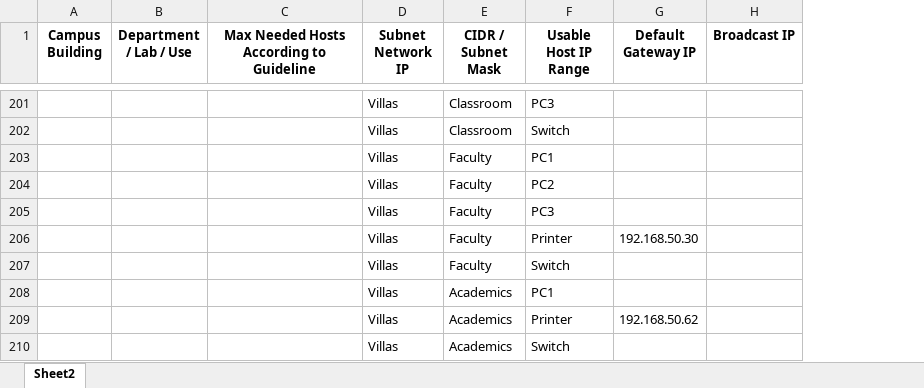
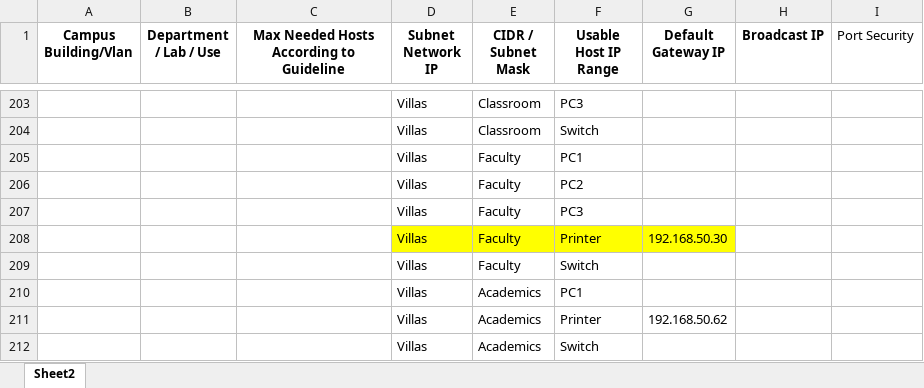
Before and after one commit to mkumail14/SZABIST-Karachi-Network-Infrastructure-Design, an Excel workbook: My Plan.xlsx, sheet Sheet2, drawn as a sheet; only a part is shown, gaps mark what is left out; values as stored, in another font and other column widths than the file's, no borders; removed rows and columns are numbered as before the commit, all else as after; the diff covers the shown part only; the diff names each change by its address in the sheet, - before the commit and + after, or states it on an @@ line.

Commit message:
ACL & Port Security Implemented

```diff
--- a/My Plan.xlsx (sheet Sheet2)
+++ b/My Plan.xlsx (sheet Sheet2)
-column A (Campus Building), empty
+column A (Campus Building/Vlan), empty
+column I (Port Security), empty
-D208:G208 fill: none
+D208:G208 fill: #FFFF00
```
Also changed, not shown: 2 added rows and cell formats elsewhere in this sheet, 5 other files.
